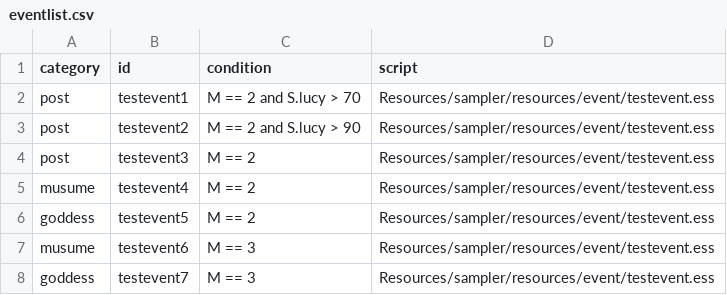
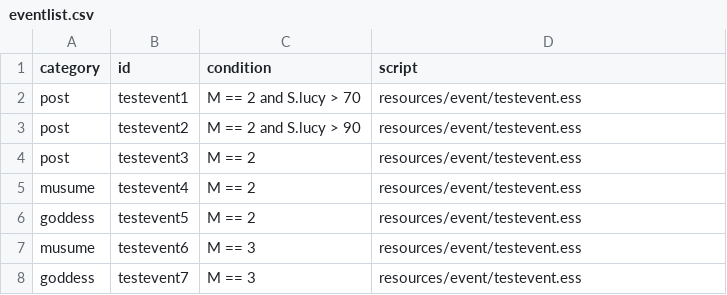
Before and after one commit to daoluong/interactivenovelengine, a CSV file: inegine/src/engine/Resources/sampler/resources/data/eventlist.csv, drawn as a sheet.

```diff
--- a/inegine/src/engine/Resources/sampler/resources/data/eventlist.csv
+++ b/inegine/src/engine/Resources/sampler/resources/data/eventlist.csv
@@ -1,8 +1,8 @@
 category,id,condition,script
-post,testevent1,M == 2 and S.lucy > 70,Resources/sampler/resources/event/testevent.ess
-post,testevent2,M == 2 and S.lucy > 90,Resources/sampler/resources/event/testevent.ess
-post,testevent3,M == 2,Resources/sampler/resources/event/testevent.ess
-musume,testevent4,M == 2,Resources/sampler/resources/event/testevent.ess
-goddess,testevent5,M == 2,Resources/sampler/resources/event/testevent.ess
-musume,testevent6,M == 3,Resources/sampler/resources/event/testevent.ess
-goddess,testevent7,M == 3,Resources/sampler/resources/event/testevent.ess
+post,testevent1,M == 2 and S.lucy > 70,resources/event/testevent.ess
+post,testevent2,M == 2 and S.lucy > 90,resources/event/testevent.ess
+post,testevent3,M == 2,resources/event/testevent.ess
+musume,testevent4,M == 2,resources/event/testevent.ess
+goddess,testevent5,M == 2,resources/event/testevent.ess
+musume,testevent6,M == 3,resources/event/testevent.ess
+goddess,testevent7,M == 3,resources/event/testevent.ess
```
Also changed, not shown: inegine/src/engine/Resources/sampler/resources/data/item.csv, inegine/src/engine/Resources/sampler/resources/data/schedule.csv, 49 other files.
